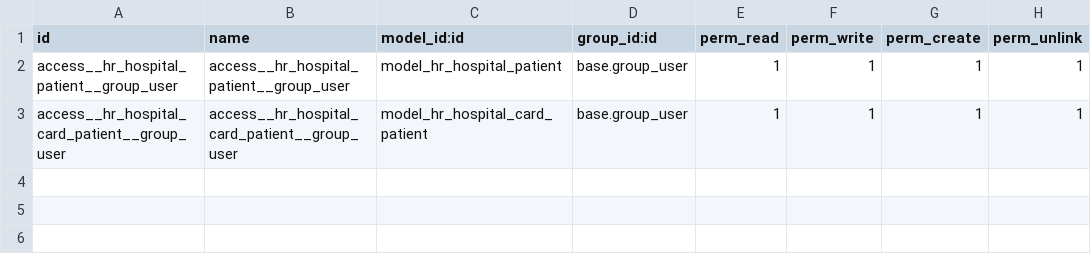
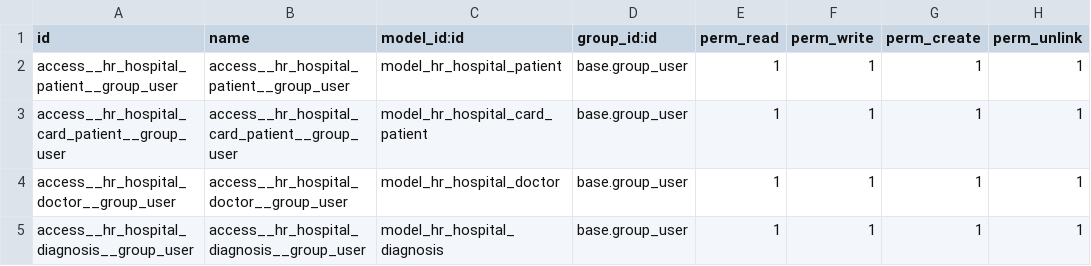
Before and after one commit to AndreySklyar1/odoo-school, a CSV file: hr_hospital/security/ir.model.access.csv, drawn as a sheet; the diff names each change by its address in the sheet, - before the commit and + after, or states it on an @@ line.

```diff
--- a/hr_hospital/security/ir.model.access.csv
+++ b/hr_hospital/security/ir.model.access.csv
+row 4: access__hr_hospital_doctor__group_user | access__hr_hospital_doctor__group_user | model_hr_hospital_doctor | base.group_user | 1 | 1 | 1 | 1
+row 5: access__hr_hospital_diagnosis__group_user | access__hr_hospital_diagnosis__group_user | model_hr_hospital_diagnosis | base.group_user | 1 | 1 | 1 | 1
```
Also changed, not shown: 13 other files.
